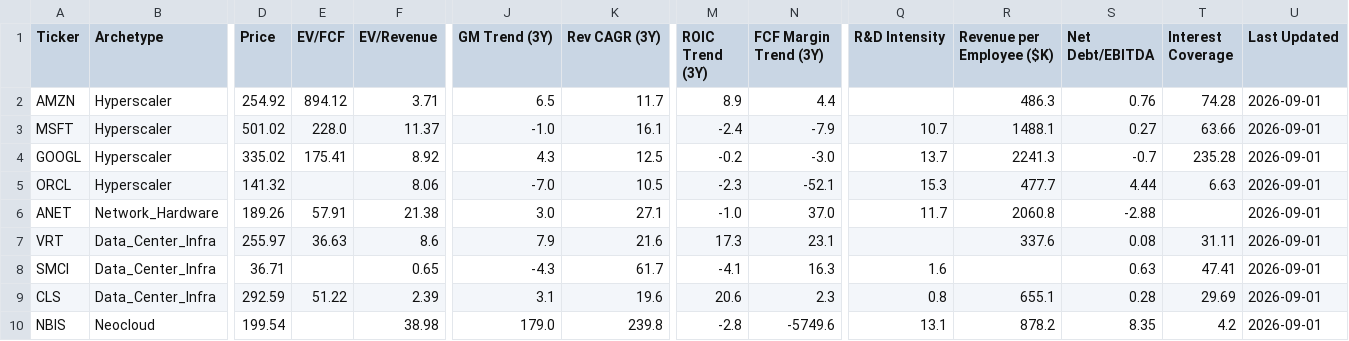
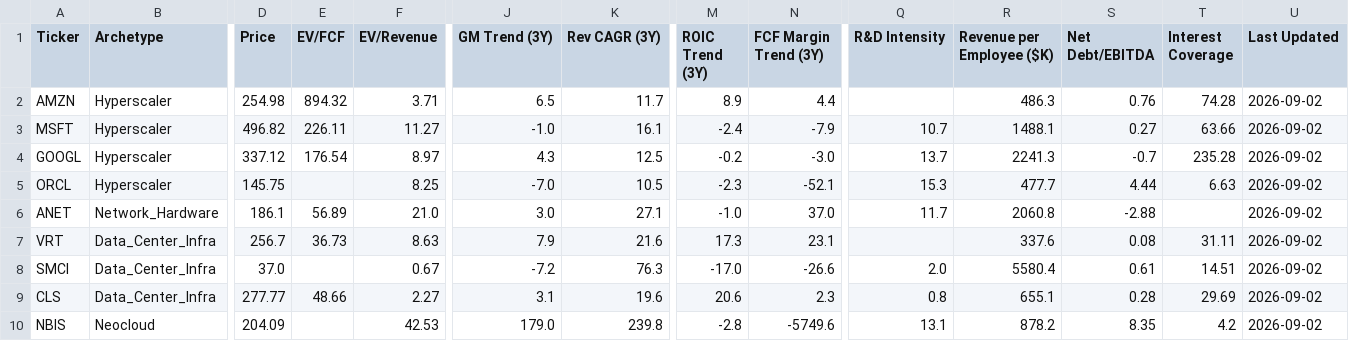
Before and after one commit to NersesArslan/Stockify, a CSV file: data/cloud.csv, drawn as a sheet; only a part is shown, gaps mark what is left out; the diff covers the shown part only; the diff names each change by its address in the sheet, - before the commit and + after, or states it on an @@ line.

```diff
--- a/data/cloud.csv
+++ b/data/cloud.csv
-D2 (Price): 254.92
+D2 (Price): 254.98
-E2 (EV/FCF): 894.12
+E2 (EV/FCF): 894.32
-U2:U10 (Last Updated): 2026-09-01
+U2:U10 (Last Updated): 2026-09-02
-D3 (Price): 501.02
+D3 (Price): 496.82
-E3 (EV/FCF): 228.0
+E3 (EV/FCF): 226.11
-F3 (EV/Revenue): 11.37
+F3 (EV/Revenue): 11.27
-D4 (Price): 335.02
+D4 (Price): 337.12
-E4 (EV/FCF): 175.41
+E4 (EV/FCF): 176.54
-F4 (EV/Revenue): 8.92
+F4 (EV/Revenue): 8.97
-D5 (Price): 141.32
+D5 (Price): 145.75
-F5 (EV/Revenue): 8.06
+F5 (EV/Revenue): 8.25
-D6 (Price): 189.26
+D6 (Price): 186.1
-E6 (EV/FCF): 57.91
+E6 (EV/FCF): 56.89
-F6 (EV/Revenue): 21.38
+F6 (EV/Revenue): 21.0
-D7 (Price): 255.97
+D7 (Price): 256.7
-E7 (EV/FCF): 36.63
+E7 (EV/FCF): 36.73
-F7 (EV/Revenue): 8.6
+F7 (EV/Revenue): 8.63
-D8 (Price): 36.71
+D8 (Price): 37.0
-F8 (EV/Revenue): 0.65
+F8 (EV/Revenue): 0.67
-J8 (GM Trend (3Y)): -4.3
+J8 (GM Trend (3Y)): -7.2
-K8 (Rev CAGR (3Y)): 61.7
+K8 (Rev CAGR (3Y)): 76.3
-M8 (ROIC Trend (3Y)): -4.1
+M8 (ROIC Trend (3Y)): -17.0
-N8 (FCF Margin Trend (3Y)): 16.3
+N8 (FCF Margin Trend (3Y)): -26.6
-Q8 (R&D Intensity): 1.6
+Q8 (R&D Intensity): 2.0
-R8 (Revenue per Employee ($K)): (empty)
+R8 (Revenue per Employee ($K)): 5580.4
-S8 (Net Debt/EBITDA): 0.63
+S8 (Net Debt/EBITDA): 0.61
-T8 (Interest Coverage): 47.41
+T8 (Interest Coverage): 14.51
-D9 (Price): 292.59
+D9 (Price): 277.77
-E9 (EV/FCF): 51.22
+E9 (EV/FCF): 48.66
-F9 (EV/Revenue): 2.39
+F9 (EV/Revenue): 2.27
-D10 (Price): 199.54
+D10 (Price): 204.09
-F10 (EV/Revenue): 38.98
+F10 (EV/Revenue): 42.53
```
Also changed, not shown: 16 edited cells elsewhere in this file, data/cloud_scored.csv, data/history.csv, 6 other files.
